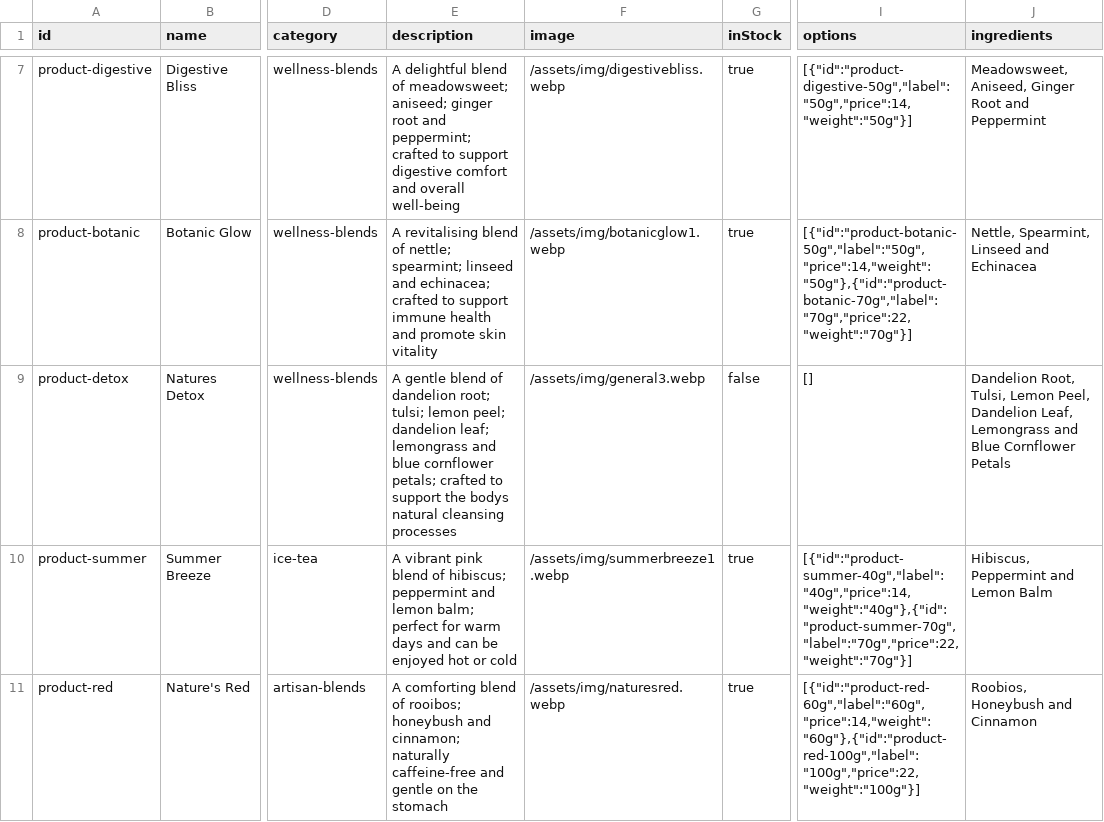
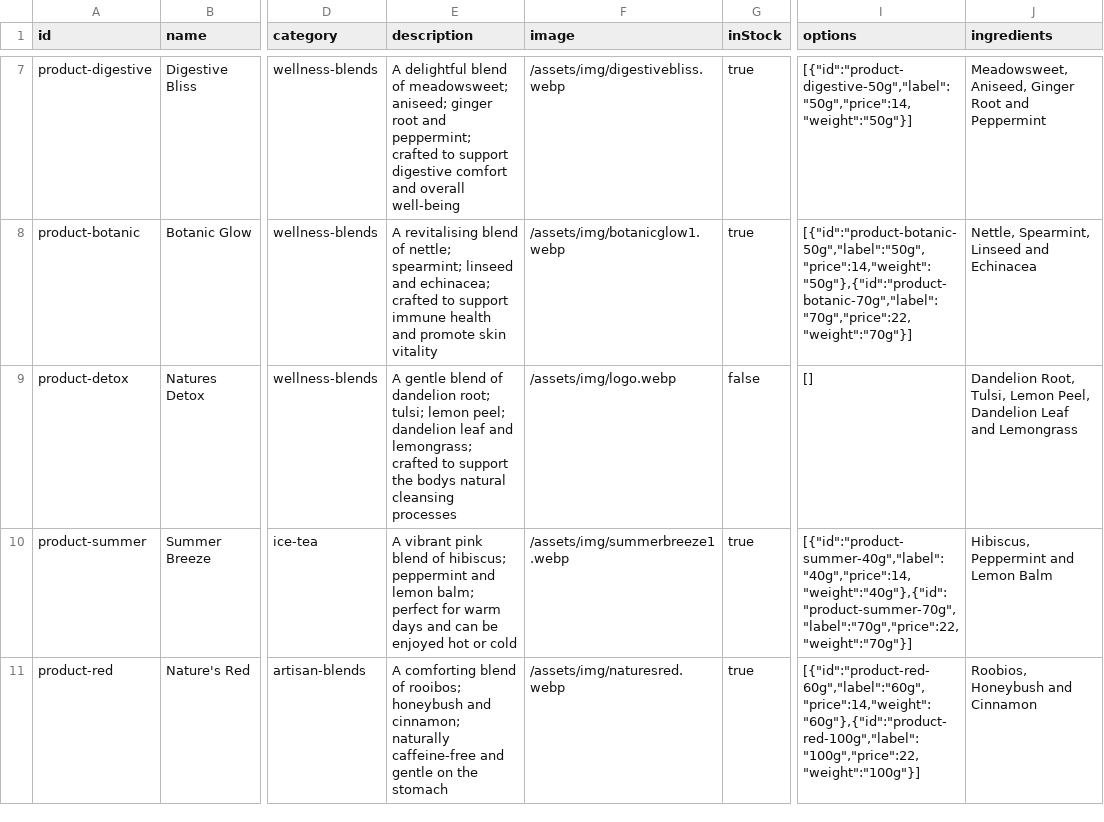
Before and after one commit to 2MuchC0ff33/naturesi, a CSV file: assets/js/data/products.csv, drawn as a sheet; only a part is shown, gaps mark what is left out; the diff names each change by its address in the sheet, - before the commit and + after, or states it on an @@ line.

Commit message:
fix(store): replace incorrect Natures Detox image, remove blue cornflower
- Replace Natures Detox image with logo placeholder
- Remove blue cornflower from ingredients and description

```diff
--- a/assets/js/data/products.csv
+++ b/assets/js/data/products.csv
-E9 (description): …peel; dandelion leaf; lemongrass and blue cornflower petals; crafted to…
+E9 (description): …peel; dandelion leaf and lemongrass; crafted to…
-F9 (image): /assets/img/general3.webp
+F9 (image): /assets/img/logo.webp
-J9 (ingredients): …Peel, Dandelion Leaf, Lemongrass and Blue Cornflower Petals
+J9 (ingredients): …Peel, Dandelion Leaf and Lemongrass
```
Also changed, not shown: 3 other files.
